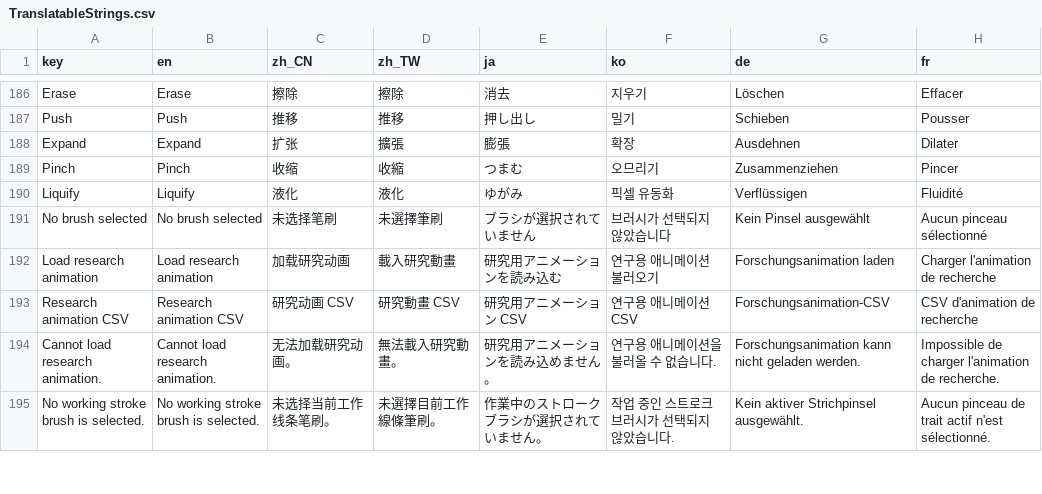
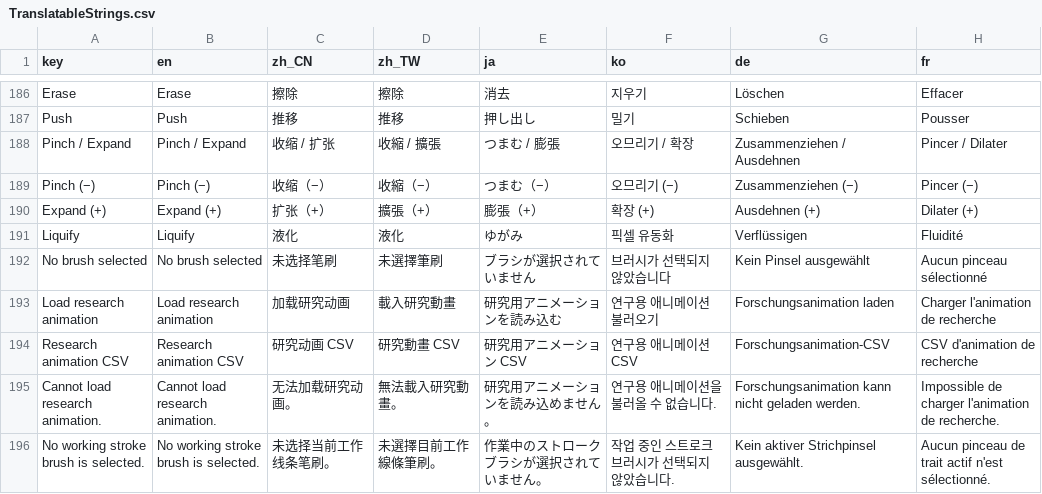
Before and after one commit to ShenCiao/Ciallo, a CSV file: Ciallo/Localization/TranslatableStrings.csv, drawn as a sheet; only a part is shown, gaps mark what is left out; removed rows and columns are numbered as before the commit, all else as after; the diff names each change by its address in the sheet, - before the commit and + after, or states it on an @@ line.

```diff
--- a/Ciallo/Localization/TranslatableStrings.csv
+++ b/Ciallo/Localization/TranslatableStrings.csv
-row 188: Expand | Expand | 扩张 | 擴張 | 膨張 | 확장 | Ausdehnen | Dilater
-row 189: Pinch | Pinch | 收缩 | 收縮 | つまむ | 오므리기 | Zusammenziehen | Pincer
+row 188: Pinch / Expand | Pinch / Expand | 收缩 / 扩张 | 收縮 / 擴張 | つまむ / 膨張 | 오므리기 / 확장 | Zusammenziehen / Ausdehnen | Pincer / Dilater
+row 189: Pinch (−) | Pinch (−) | 收缩（−） | 收縮（−） | つまむ（−） | 오므리기 (−) | Zusammenziehen (−) | Pincer (−)
+row 190: Expand (+) | Expand (+) | 扩张（+） | 擴張（+） | 膨張（+） | 확장 (+) | Ausdehnen (+) | Dilater (+)
```
Also changed, not shown: 3 other files.
